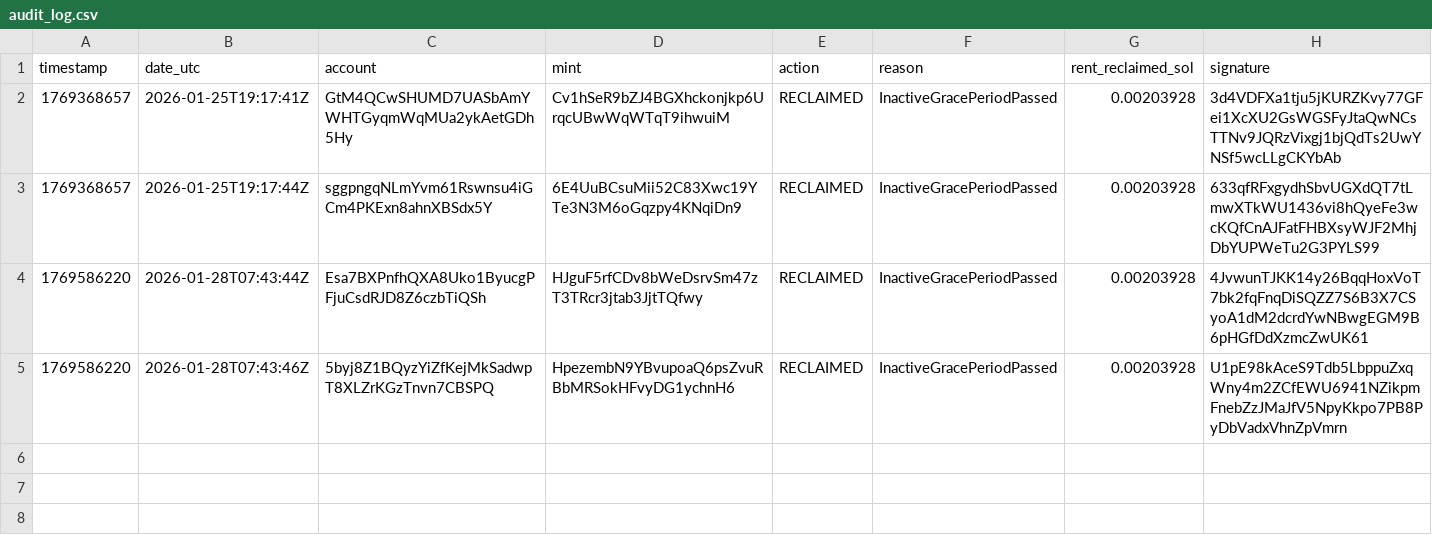
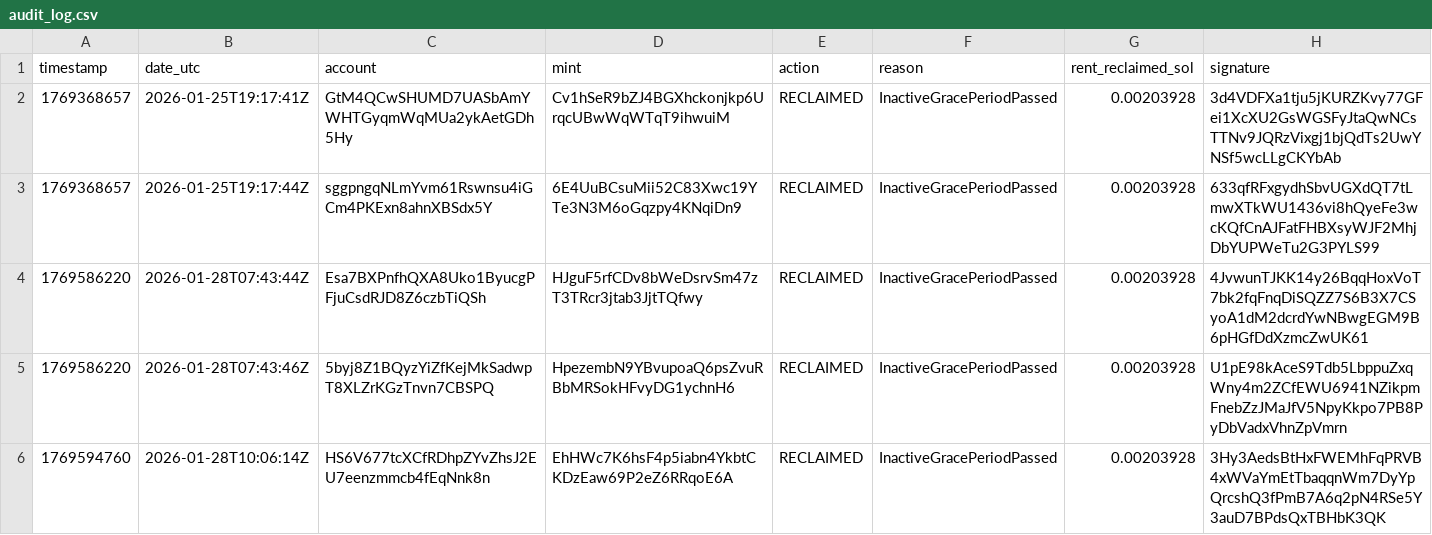
Before and after one commit to xavierScript/kora-rent-manager, a CSV file: audit_log.csv, drawn as a sheet; the diff names each change by its address in the sheet, - before the commit and + after, or states it on an @@ line.

Commit message:
feat: added telegram and dashboard alerts for newly found reclaimable accounts

```diff
--- a/audit_log.csv
+++ b/audit_log.csv
+row 6: 1769594760 | 2026-01-28T10:06:14Z | HS6V677tcXCfRDhpZYvZhsJ2EU7eenzmmcb4fEqNnk8n | EhHWc7K6hsF4p5iabn4YkbtCKDzEaw69P2eZ6RRqoE6A | RECLAIMED | InactiveGracePeriodPassed | 0.00203928 | 3Hy3AedsBtHxFWEMhFqPRVB4xWVaYmEtTbaqqnWm7DyYpQrcshQ3fPmB7A6q2pN4RSe5Y3auD7BPdsQxTBHbK3QK
```
Also changed, not shown: 2 other files.
